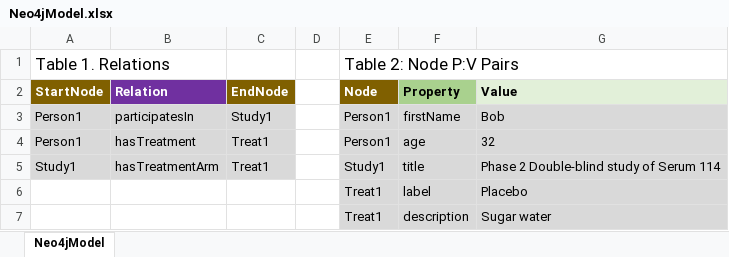
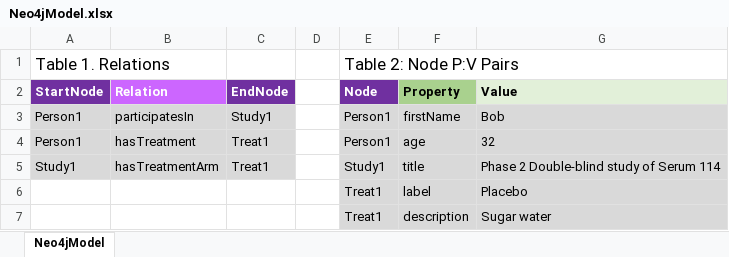
Before and after one commit to phuse-org/LinkedDataWorkshop, an Excel workbook: Annual2017-EU/data/Neo4jModel.xlsx, sheet Neo4jModel, drawn as a sheet; values as stored, in another font and other column widths than the file's, no borders; the diff names each change by its address in the sheet, - before the commit and + after, or states it on an @@ line.

Commit message:
formatting

```diff
--- a/Annual2017-EU/data/Neo4jModel.xlsx (sheet Neo4jModel)
+++ b/Annual2017-EU/data/Neo4jModel.xlsx (sheet Neo4jModel)
-A2 fill: #806000
+A2 fill: #7030A0
-B2 fill: #7030A0
+B2 fill: #CC66FF
-C2 fill: #806000
+C2 fill: #7030A0
-E2 fill: #806000
+E2 fill: #7030A0
```
